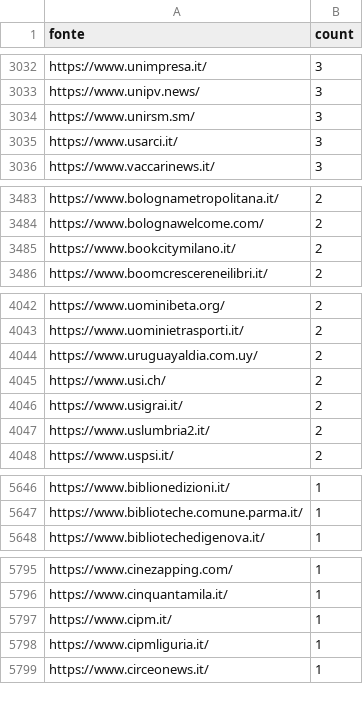
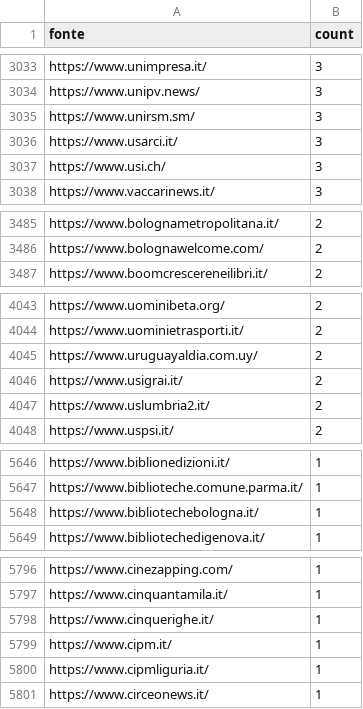
Before and after one commit to ondata/parole_che_uccidono, a CSV file: data/url_summary.csv, drawn as a sheet; only a part is shown, gaps mark what is left out; the diff covers the shown part only.

```diff
--- a/data/url_summary.csv
+++ b/data/url_summary.csv
@@ -3035,2 +3036,3 @@ https://www.unirsm.sm/,3
 https://www.usarci.it/,3
+https://www.usi.ch/,3
 https://www.vaccarinews.it/,3
@@ -3484,3 +3486,2 @@ https://www.bolognametropolitana.it/,2
 https://www.bolognawelcome.com/,2
-https://www.bookcitymilano.it/,2
 https://www.boomcrescereneilibri.it/,2
@@ -4044,3 +4045,2 @@ https://www.uominietrasporti.it/,2
 https://www.uruguayaldia.com.uy/,2
-https://www.usi.ch/,2
 https://www.usigrai.it/,2
@@ -5647,2 +5647,3 @@ https://www.biblionedizioni.it/,1
 https://www.biblioteche.comune.parma.it/,1
+https://www.bibliotechebologna.it/,1
 https://www.bibliotechedigenova.it/,1
@@ -5796,2 +5797,3 @@ https://www.cinezapping.com/,1
 https://www.cinquantamila.it/,1
+https://www.cinquerighe.it/,1
 https://www.cipm.it/,1
```
Also changed, not shown: 4 added rows, 2 removed rows and 5 edited cells elsewhere in this file, 1 other file.
